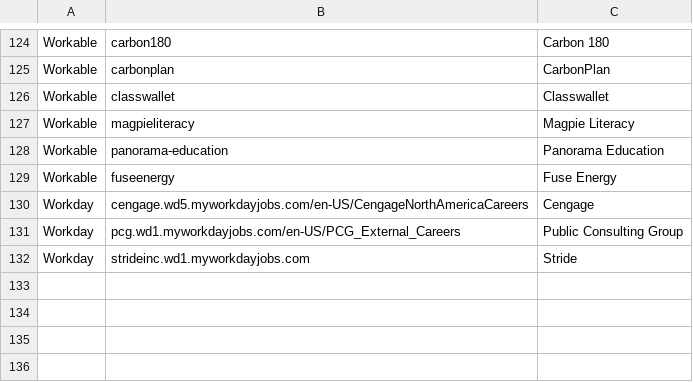
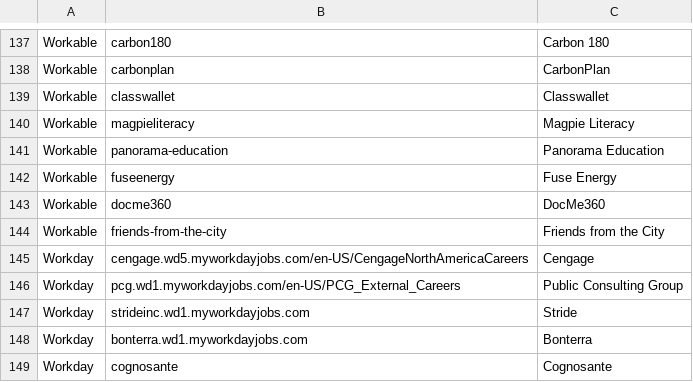
Before and after one commit to randimays/job-search, a CSV file: src/data/jobBoards.csv, drawn as a sheet; only a part is shown, gaps mark what is left out; the diff covers the shown part only.

```diff
--- a/src/data/jobBoards.csv
+++ b/src/data/jobBoards.csv
@@ -129,2 +142,4 @@ Workable,panorama-education,Panorama Education
 Workable,fuseenergy,Fuse Energy
+Workable,docme360,DocMe360
+Workable,friends-from-the-city,Friends from the City
 Workday,cengage.wd5.myworkdayjobs.com/en-US/CengageNorthAmericaCareers,Cengage
@@ -132 +147,3 @@ Workday,pcg.wd1.myworkdayjobs.com/en-US/PCG_External_Careers,Public Consulting G
 Workday,strideinc.wd1.myworkdayjobs.com,Stride
+Workday,bonterra.wd1.myworkdayjobs.com,Bonterra
+Workday,cognosante,Cognosante
```
Also changed, not shown: 13 added rows and 2 edited cells elsewhere in this file, 12 other files.
